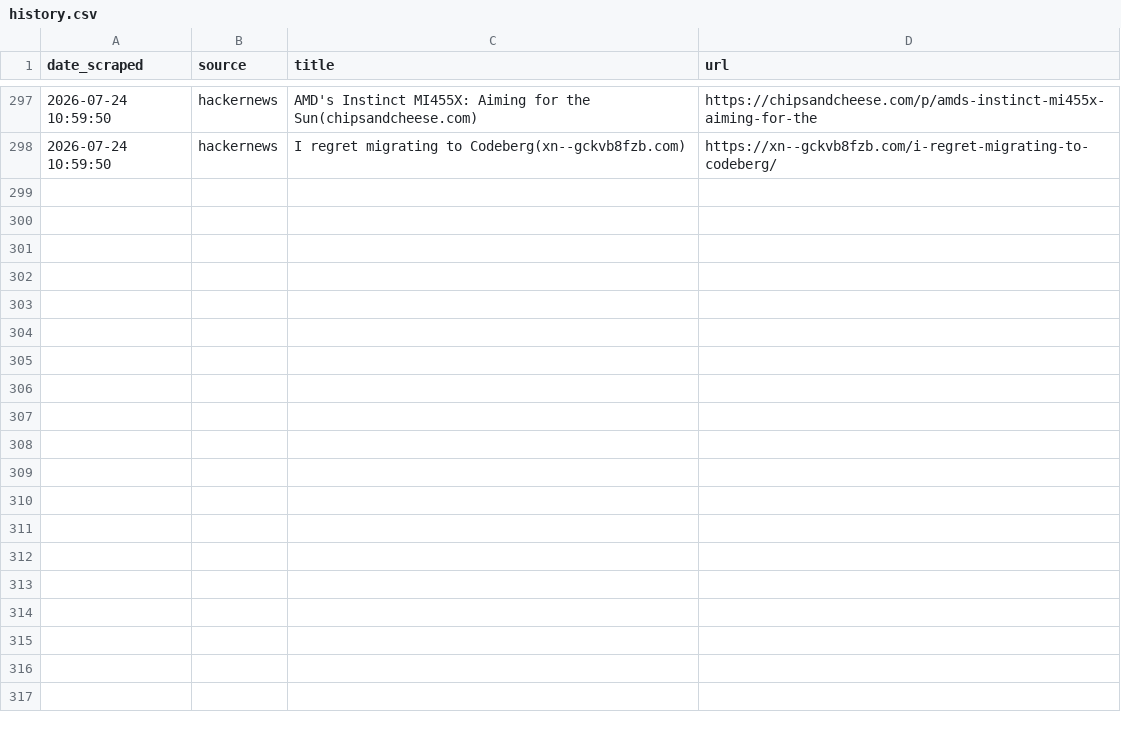
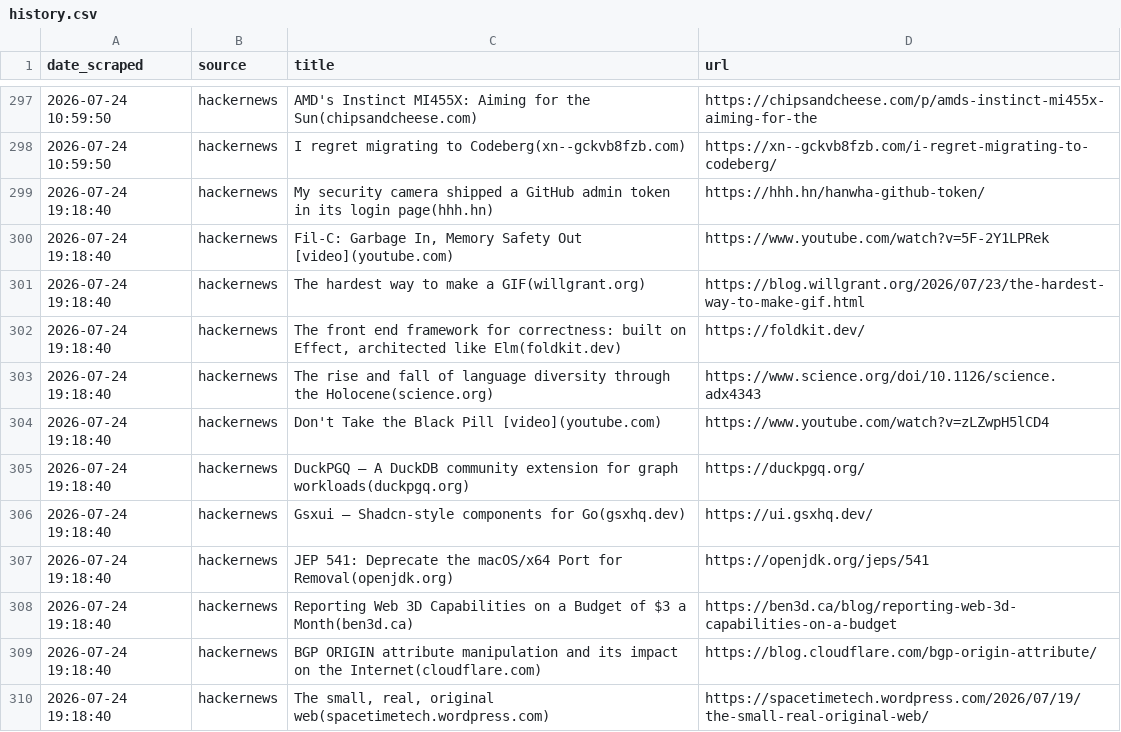
Before and after one commit to yosserayari/trendwatch, a CSV file: storage/history.csv, drawn as a sheet; only a part is shown, gaps mark what is left out.

```diff
--- a/storage/history.csv
+++ b/storage/history.csv
@@ -298 +298,13 @@ date_scraped,source,title,url
 2026-07-24 10:59:50,hackernews,I regret migrating to Codeberg(xn--gckvb8fzb.com),https://xn--gckvb8fzb.com/i-regret-migrating-to-codeberg/
+2026-07-24 19:18:40,hackernews,My security camera shipped a GitHub admin token in its login page(hhh.hn),https://hhh.hn/hanwha-github-token/
+2026-07-24 19:18:40,hackernews,"Fil-C: Garbage In, Memory Safety Out [video](youtube.com)",https://www.youtube.com/watch?v=5F-2Y1LPRek
+2026-07-24 19:18:40,hackernews,The hardest way to make a GIF(willgrant.org),https://blog.willgrant.org/2026/07/23/the-hardest-way-to-make-gif.html
+2026-07-24 19:18:40,hackernews,"The front end framework for correctness: built on Effect, architected like Elm(foldkit.dev)",https://foldkit.dev/
+2026-07-24 19:18:40,hackernews,The rise and fall of language diversity through the Holocene(science.org),https://www.science.org/doi/10.1126/science.adx4343
+2026-07-24 19:18:40,hackernews,Don't Take the Black Pill [video](youtube.com),https://www.youtube.com/watch?v=zLZwpH5lCD4
+2026-07-24 19:18:40,hackernews,DuckPGQ – A DuckDB community extension for graph workloads(duckpgq.org),https://duckpgq.org/
+2026-07-24 19:18:40,hackernews,Gsxui – Shadcn-style components for Go(gsxhq.dev),https://ui.gsxhq.dev/
+2026-07-24 19:18:40,hackernews,JEP 541: Deprecate the macOS/x64 Port for Removal(openjdk.org),https://openjdk.org/jeps/541
+2026-07-24 19:18:40,hackernews,Reporting Web 3D Capabilities on a Budget of $3 a Month(ben3d.ca),https://ben3d.ca/blog/reporting-web-3d-capabilities-on-a-budget
+2026-07-24 19:18:40,hackernews,BGP ORIGIN attribute manipulation and its impact on the Internet(cloudflare.com),https://blog.cloudflare.com/bgp-origin-attribute/
+2026-07-24 19:18:40,hackernews,"The small, real, original web(spacetimetech.wordpress.com)",https://spacetimetech.wordpress.com/2026/07/19/the-small-real-original-web/
```
